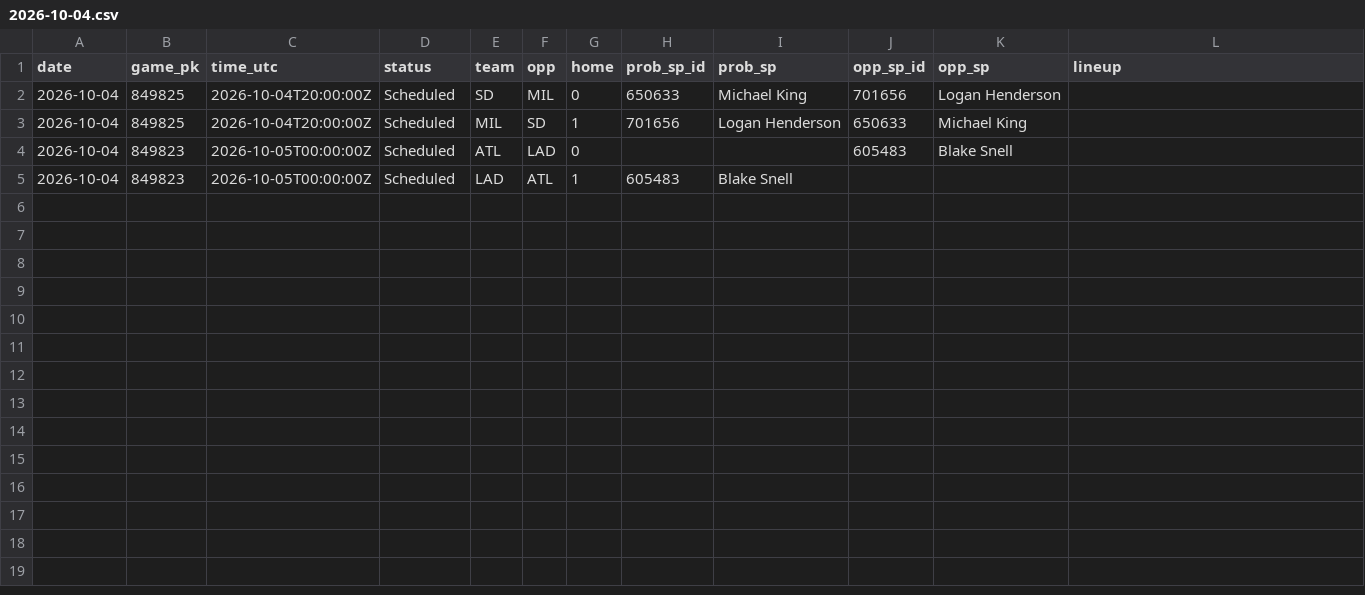
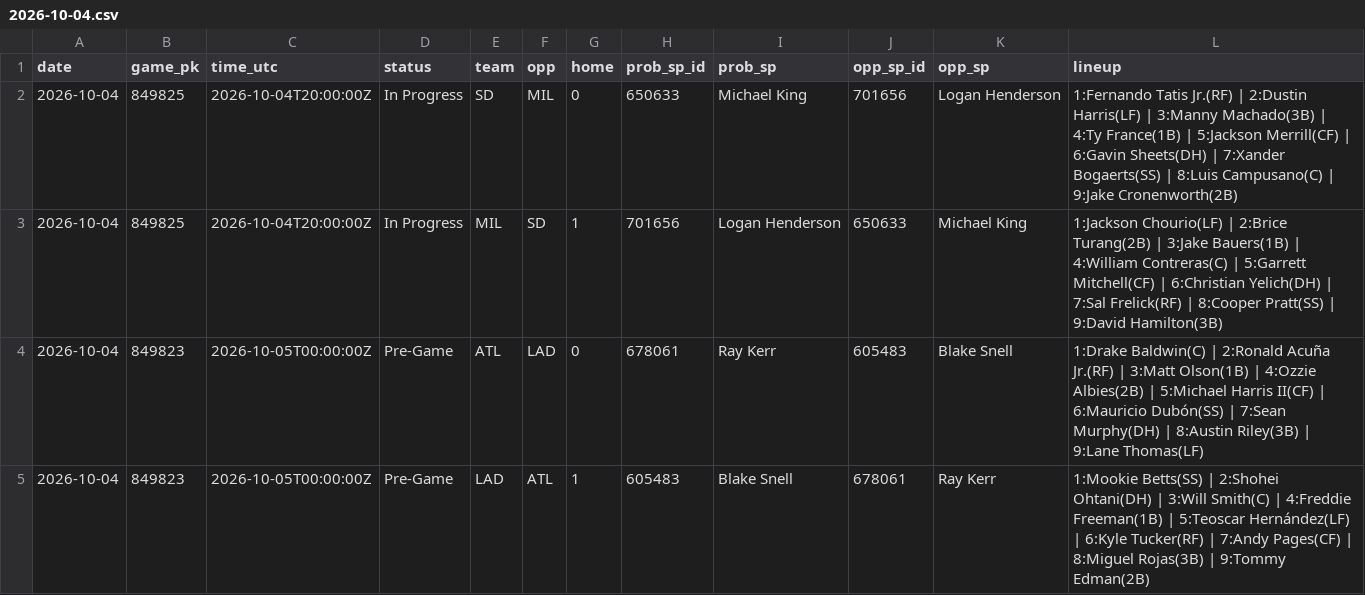
Before and after one commit to coinflipatm/ud-mlb-data, a CSV file: data/schedule/2026-10-04.csv, drawn as a sheet.

Commit message:
data 2026-10-04T22:04Z

```diff
--- a/data/schedule/2026-10-04.csv
+++ b/data/schedule/2026-10-04.csv
@@ -1,5 +1,5 @@
 date,game_pk,time_utc,status,team,opp,home,prob_sp_id,prob_sp,opp_sp_id,opp_sp,lineup
-2026-10-04,849825,2026-10-04T20:00:00Z,Scheduled,SD,MIL,0,650633,Michael King,701656,Logan Henderson,
-2026-10-04,849825,2026-10-04T20:00:00Z,Scheduled,MIL,SD,1,701656,Logan Henderson,650633,Michael King,
-2026-10-04,849823,2026-10-05T00:00:00Z,Scheduled,ATL,LAD,0,,,605483,Blake Snell,
-2026-10-04,849823,2026-10-05T00:00:00Z,Scheduled,LAD,ATL,1,605483,Blake Snell,,,
+2026-10-04,849825,2026-10-04T20:00:00Z,In Progress,SD,MIL,0,650633,Michael King,701656,Logan Henderson,1:Fernando Tatis Jr.(RF) | 2:Dustin Harris(LF) | 3:Manny Machado(3B) | 4:Ty France(1B) | 5:Jackson Merrill(CF) | 6:Gavin Sheets(DH) | 7:Xander Bogaerts(SS) | 8:Luis Campusano(C) | 9:Jake Cronenworth(2B)
+2026-10-04,849825,2026-10-04T20:00:00Z,In Progress,MIL,SD,1,701656,Logan Henderson,650633,Michael King,1:Jackson Chourio(LF) | 2:Brice Turang(2B) | 3:Jake Bauers(1B) | 4:William Contreras(C) | 5:Garrett Mitchell(CF) | 6:Christian Yelich(DH) | 7:Sal Frelick(RF) | 8:Cooper Pratt(SS) | 9:David Hamilton(3B)
+2026-10-04,849823,2026-10-05T00:00:00Z,Pre-Game,ATL,LAD,0,678061,Ray Kerr,605483,Blake Snell,1:Drake Baldwin(C) | 2:Ronald Acuña Jr.(RF) | 3:Matt Olson(1B) | 4:Ozzie Albies(2B) | 5:Michael Harris II(CF) | 6:Mauricio Dubón(SS) | 7:Sean Murphy(DH) | 8:Austin Riley(3B) | 9:Lane Thomas(LF)
+2026-10-04,849823,2026-10-05T00:00:00Z,Pre-Game,LAD,ATL,1,605483,Blake Snell,678061,Ray Kerr,1:Mookie Betts(SS) | 2:Shohei Ohtani(DH) | 3:Will Smith(C) | 4:Freddie Freeman(1B) | 5:Teoscar Hernández(LF) | 6:Kyle Tucker(RF) | 7:Andy Pages(CF) | 8:Miguel Rojas(3B) | 9:Tommy Edman(2B)
```
